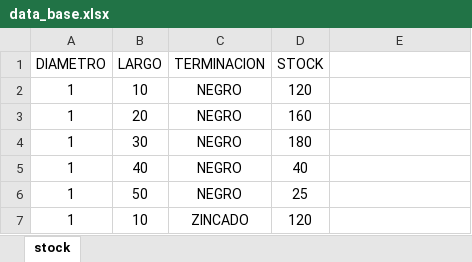
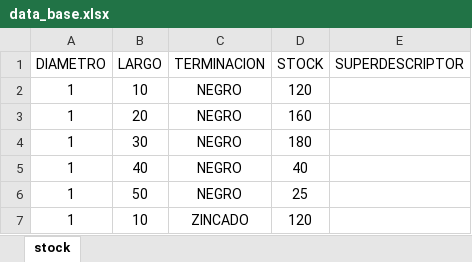
Before and after one commit to BernardoWilgenhoff/B-BUL, an Excel workbook: Main/Index/data_base.xlsx, sheet stock, drawn as a sheet; only a part is shown; values as stored, in another font and other column widths than the file's, no borders; table styles not drawn; the diff names each change by its address in the sheet, - before the commit and + after, or states it on an @@ line.

Commit message:
Rev. F
Se vincula con Base de datos, y se agrega una linea para el producto seleccionado, en la que se carga el superdescriptor y la cantidad requerida

```diff
--- a/Main/Index/data_base.xlsx (sheet stock)
+++ b/Main/Index/data_base.xlsx (sheet stock)
-E1: (empty)
+E1: SUPERDESCRIPTOR
```
Also changed, not shown: 1 other file.
